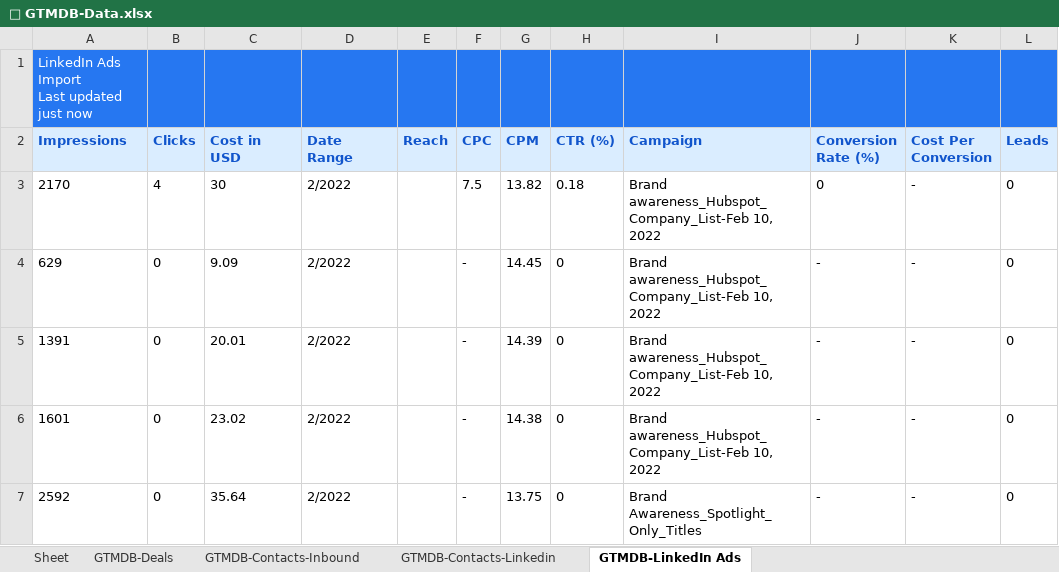
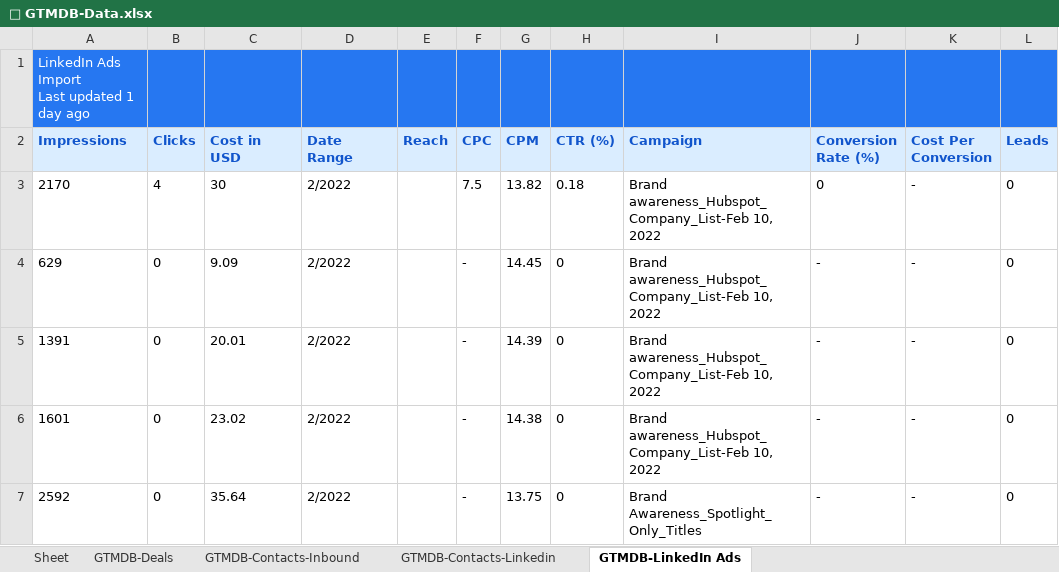
Before and after one commit to iamrajaramm/gtm-db-v1, an Excel workbook: 🔴 GTMDB-Data.xlsx, sheet GTMDB-LinkedIn Ads, drawn as a sheet; only a part is shown; values as stored, in another font and other column widths than the file's, no borders; charts and pictures not drawn; ↵ is a line break in a cell; the diff names each change by its address in the sheet, - before the commit and + after, or states it on an @@ line.

```diff
--- a/🔴 GTMDB-Data.xlsx (sheet GTMDB-LinkedIn Ads)
+++ b/🔴 GTMDB-Data.xlsx (sheet GTMDB-LinkedIn Ads)
-A1 (Impressions): LinkedIn Ads Import ↵ Last updated just now
+A1 (Impressions): LinkedIn Ads Import ↵ Last updated 1 day ago
```
Also changed, not shown: sheet GTMDB-Deals, sheet GTMDB-Contacts-Inbound, sheet GTMDB-Contacts-Linkedin, formulas that keep their value, charts or pictures.
